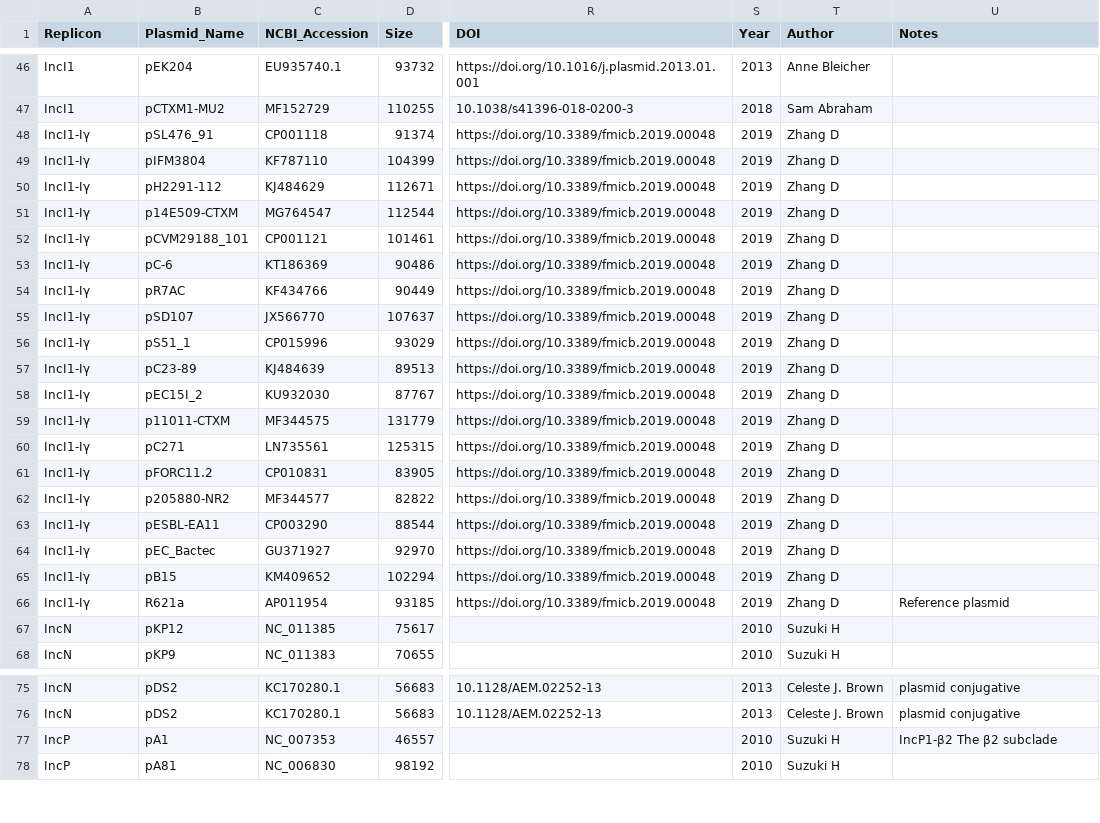
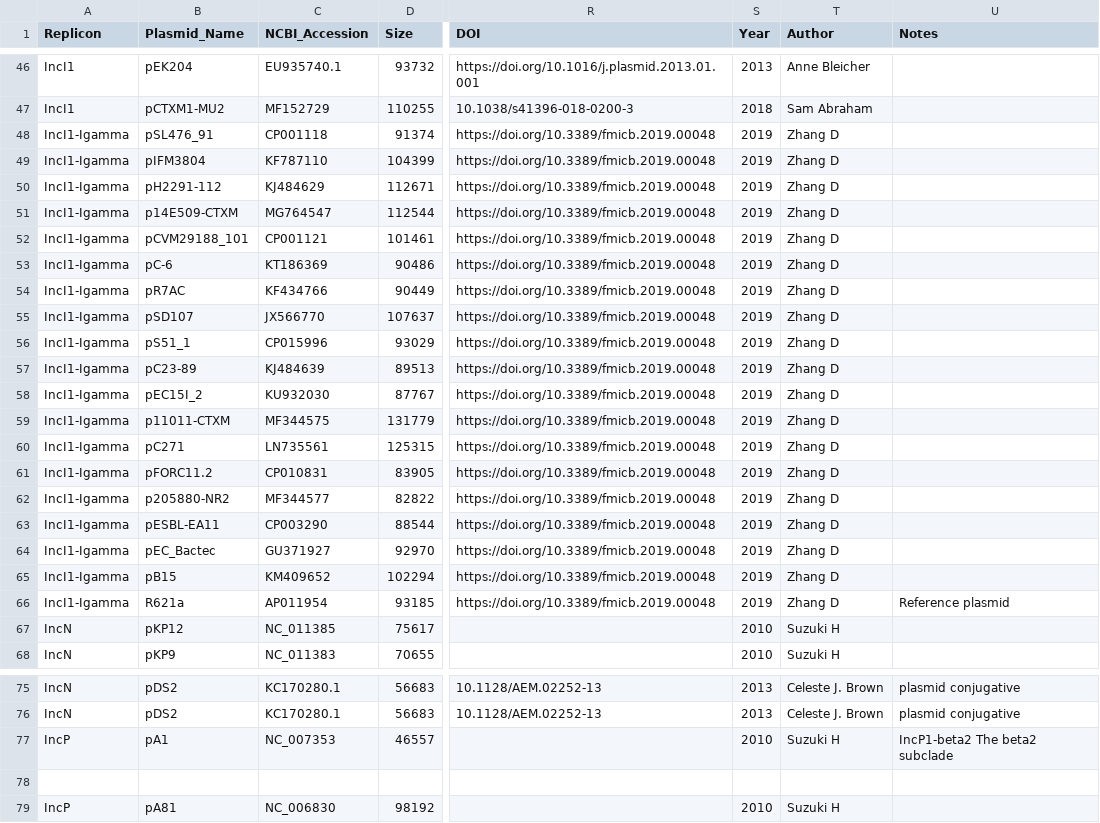
Before and after one commit to phac-nml/mob-suite, a CSV file: mob_suite/databases/host_range_literature_plasmidDB.csv, drawn as a sheet; only a part is shown, gaps mark what is left out; rows hold the shown columns only; the diff covers the shown part only; the diff names each change by its address in the sheet, - before the commit and + after, or states it on an @@ line.

```diff
--- a/mob_suite/databases/host_range_literature_plasmidDB.csv
+++ b/mob_suite/databases/host_range_literature_plasmidDB.csv
-A48:A66 (Replicon): IncI1-Iγ
+A48:A66 (Replicon): IncI1-Igamma
-U77 (Notes): IncP1-β2 The β2 subclade
+U77 (Notes): IncP1-beta2 The beta2 subclade
+row 78: (empty)
```
Also changed, not shown: 32 edited cells elsewhere in this file, 16 other files.
